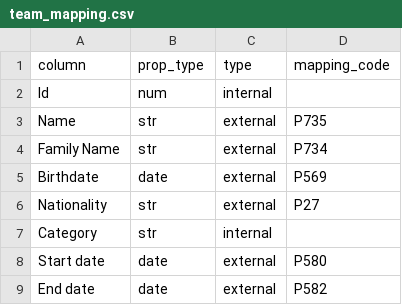
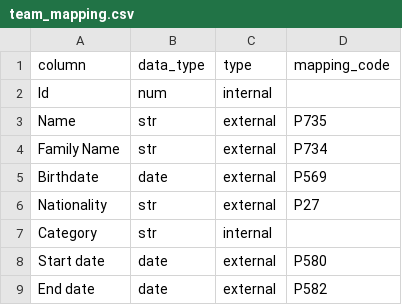
Before and after one commit to mohammadzainabbas/wikibase-nttdata, a CSV file: data/team_mapping.csv, drawn as a sheet.

Commit message:
Updated code

```diff
--- a/data/team_mapping.csv
+++ b/data/team_mapping.csv
@@ -1,2 +1,2 @@
-column,prop_type,type,mapping_code
+column,data_type,type,mapping_code
 Id,num,internal,
```
